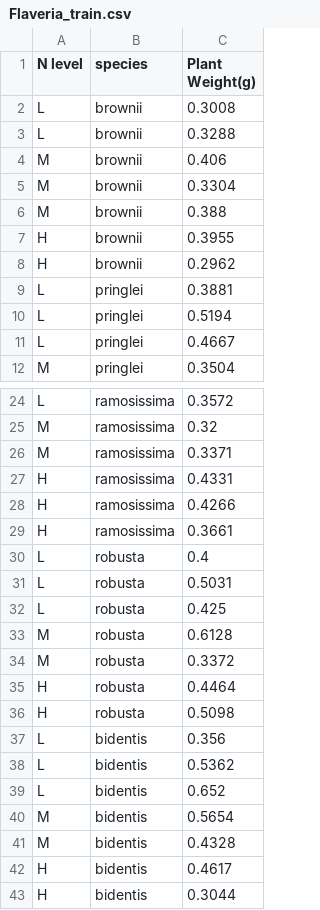
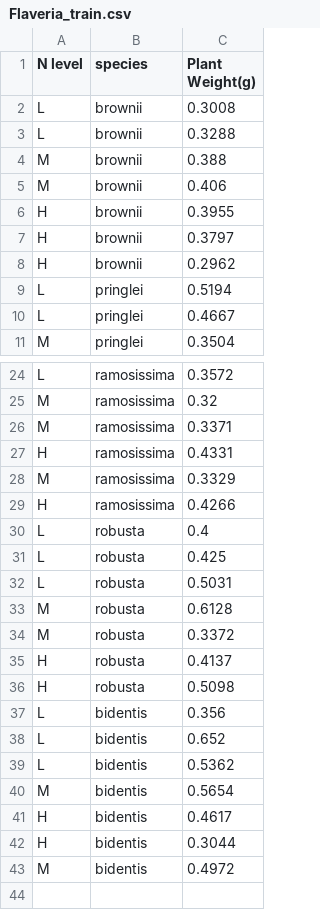
Before and after one commit to morten-pedersen/INFO284-individual-assignment, a CSV file: Flaveria_train.csv, drawn as a sheet; only a part is shown, gaps mark what is left out; the diff covers the shown part only.

Commit message:
big improvement in score, manually split training and test set

```diff
--- a/Flaveria_train.csv
+++ b/Flaveria_train.csv
@@ -3,8 +3,7 @@ L,brownii,0.3008
 L,brownii,0.3288
+M,brownii,0.388
 M,brownii,0.406
-M,brownii,0.3304
-M,brownii,0.388
 H,brownii,0.3955
+H,brownii,0.3797
 H,brownii,0.2962
-L,pringlei,0.3881
 L,pringlei,0.5194
@@ -27,17 +27,17 @@ M,ramosissima,0.3371
 H,ramosissima,0.4331
+M,ramosissima,0.3329
 H,ramosissima,0.4266
-H,ramosissima,0.3661
 L,robusta,0.4
+L,robusta,0.425
 L,robusta,0.5031
-L,robusta,0.425
 M,robusta,0.6128
 M,robusta,0.3372
-H,robusta,0.4464
+H,robusta,0.4137
 H,robusta,0.5098
 L,bidentis,0.356
+L,bidentis,0.652
 L,bidentis,0.5362
-L,bidentis,0.652
 M,bidentis,0.5654
-M,bidentis,0.4328
 H,bidentis,0.4617
 H,bidentis,0.3044
+M,bidentis,0.4972
```
Also changed, not shown: 1 added row and 1 moved row elsewhere in this file, 8 other files.
